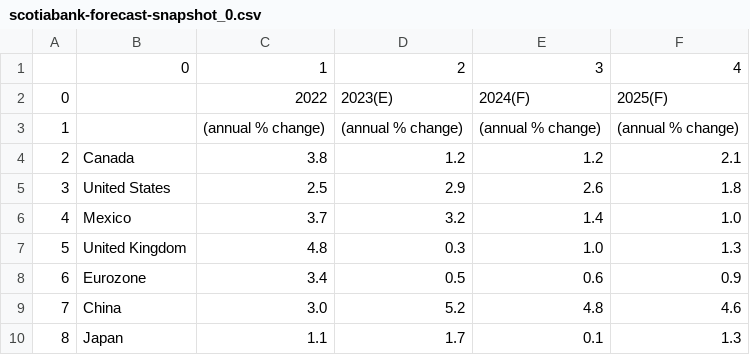
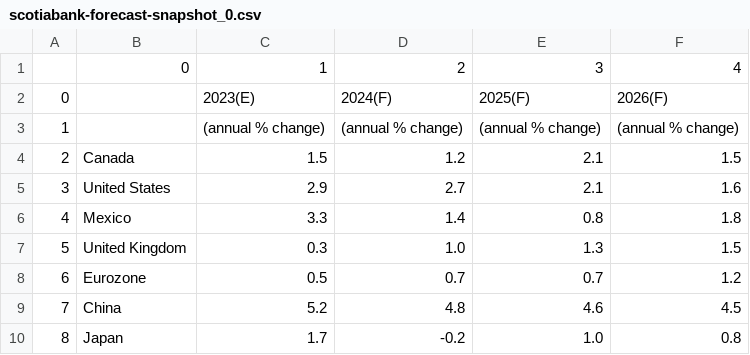
Before and after one commit to cmangla/boe-rate-forecast-tracker, a CSV file: scotiabank-forecast-snapshot_0.csv, drawn as a sheet; only a part is shown; the diff covers the shown part only.

```diff
--- a/scotiabank-forecast-snapshot_0.csv
+++ b/scotiabank-forecast-snapshot_0.csv
@@ -1,10 +1,10 @@
 ,0,1,2,3,4
-0,,2022,2023(E),2024(F),2025(F)
+0,,2023(E),2024(F),2025(F),2026(F)
 1,,(annual % change),(annual % change),(annual % change),(annual % change)
-2,Canada,3.8,1.2,1.2,2.1
-3,United States,2.5,2.9,2.6,1.8
-4,Mexico,3.7,3.2,1.4,1.0
-5,United Kingdom,4.8,0.3,1.0,1.3
-6,Eurozone,3.4,0.5,0.6,0.9
-7,China,3.0,5.2,4.8,4.6
-8,Japan,1.1,1.7,0.1,1.3
+2,Canada,1.5,1.2,2.1,1.5
+3,United States,2.9,2.7,2.1,1.6
+4,Mexico,3.3,1.4,0.8,1.8
+5,United Kingdom,0.3,1.0,1.3,1.5
+6,Eurozone,0.5,0.7,0.7,1.2
+7,China,5.2,4.8,4.6,4.5
+8,Japan,1.7,-0.2,1.0,0.8
```
Also changed, not shown: 11 edited cells elsewhere in this file, ing-forecasts_1.csv, scotiabank-forecast-snapshot_1.csv, 4 other files.
